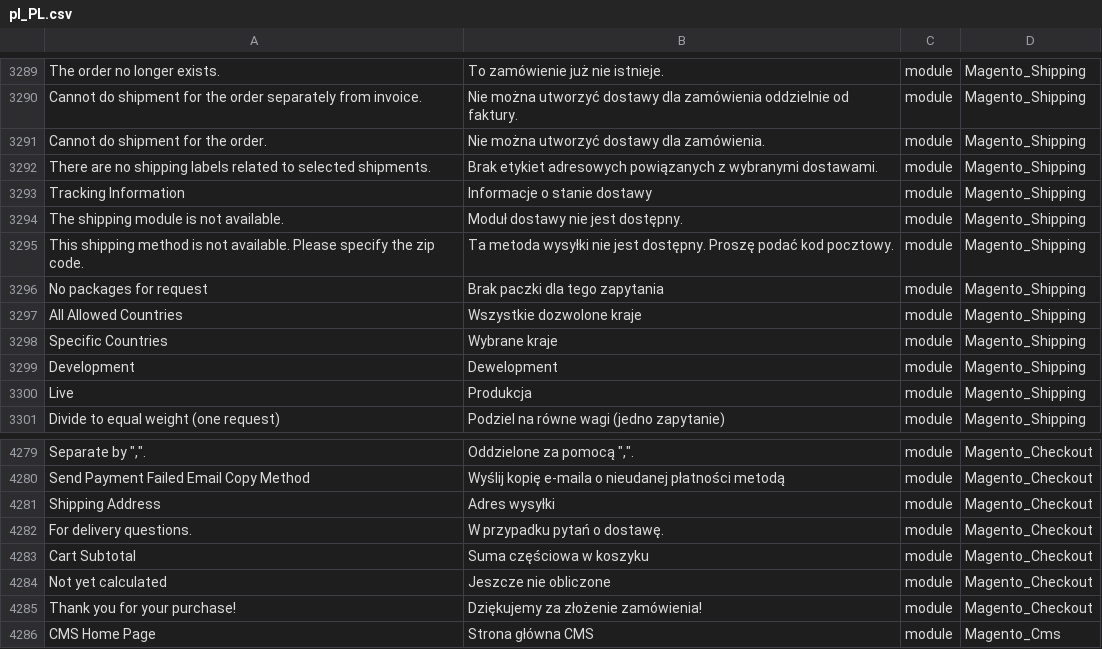
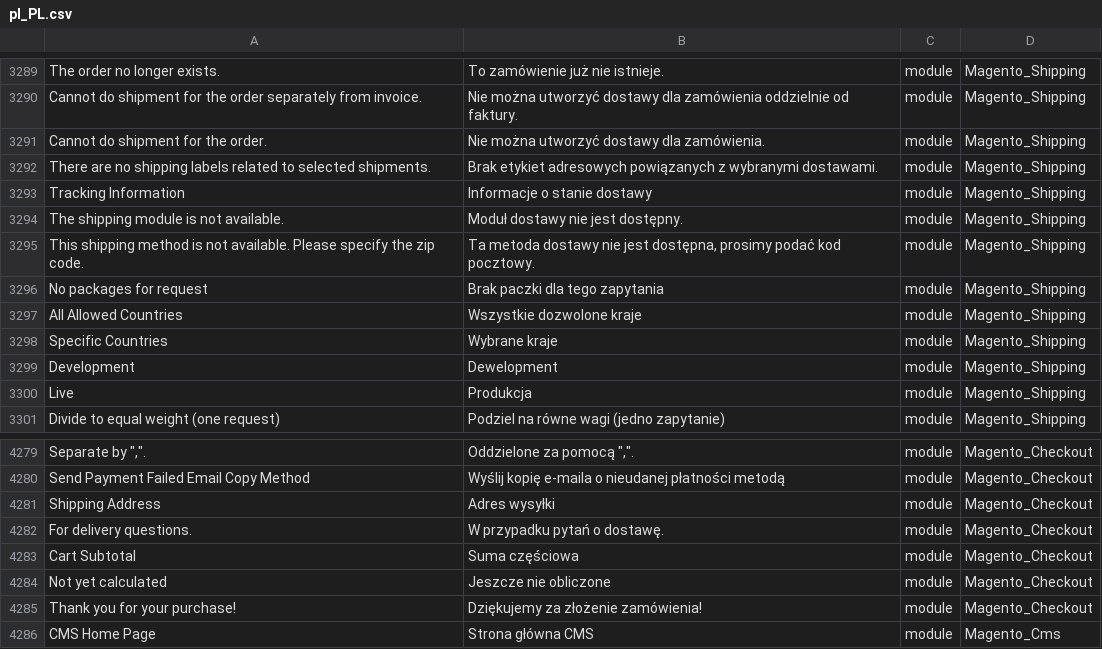
Before and after one commit to kkuzniar/language_pl_pl, a CSV file: pl_PL.csv, drawn as a sheet; only a part is shown, gaps mark what is left out; the diff names each change by its address in the sheet, - before the commit and + after, or states it on an @@ line.

Commit message:
Auto translate 13/12/2017 08:00:15

```diff
--- a/pl_PL.csv
+++ b/pl_PL.csv
-B3295: Ta metoda wysyłki nie jest dostępny. Proszę podać kod…
+B3295: Ta metoda dostawy nie jest dostępna, prosimy podać kod…
-B4283: Suma częściowa w koszyku
+B4283: Suma częściowa
```
